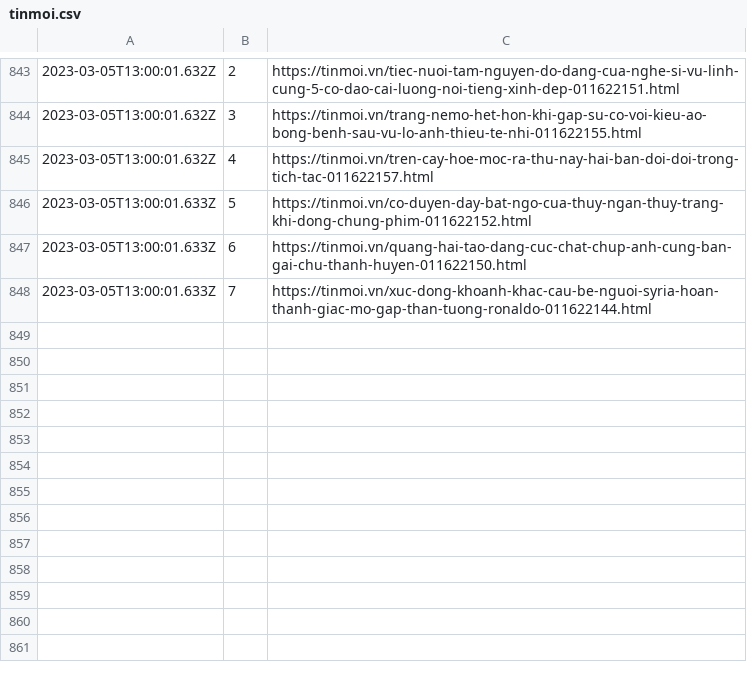
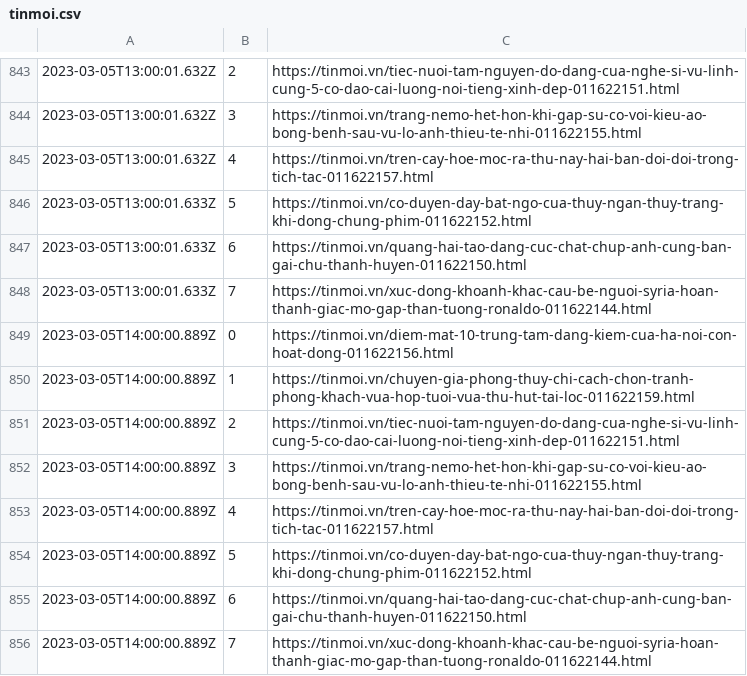
Before and after one commit to Actable-AI/public-datasets, a CSV file: tinmoi.csv, drawn as a sheet; only a part is shown, gaps mark what is left out.

Commit message:
Add new logs

```diff
--- a/tinmoi.csv
+++ b/tinmoi.csv
@@ -848 +848,9 @@
 2023-03-05T13:00:01.633Z,7,https://tinmoi.vn/xuc-dong-khoanh-khac-cau-be-nguoi-syria-hoan-thanh-giac-mo-gap-than-tuong-ronaldo-011622144.html
+2023-03-05T14:00:00.889Z,0,https://tinmoi.vn/diem-mat-10-trung-tam-dang-kiem-cua-ha-noi-con-hoat-dong-011622156.html
+2023-03-05T14:00:00.889Z,1,https://tinmoi.vn/chuyen-gia-phong-thuy-chi-cach-chon-tranh-phong-khach-vua-hop-tuoi-vua-thu-hut-tai-loc-011622159.html
+2023-03-05T14:00:00.889Z,2,https://tinmoi.vn/tiec-nuoi-tam-nguyen-do-dang-cua-nghe-si-vu-linh-cung-5-co-dao-cai-luong-noi-tieng-xinh-dep-011622151.html
+2023-03-05T14:00:00.889Z,3,https://tinmoi.vn/trang-nemo-het-hon-khi-gap-su-co-voi-kieu-ao-bong-benh-sau-vu-lo-anh-thieu-te-nhi-011622155.html
+2023-03-05T14:00:00.889Z,4,https://tinmoi.vn/tren-cay-hoe-moc-ra-thu-nay-hai-ban-doi-doi-trong-tich-tac-011622157.html
+2023-03-05T14:00:00.889Z,5,https://tinmoi.vn/co-duyen-day-bat-ngo-cua-thuy-ngan-thuy-trang-khi-dong-chung-phim-011622152.html
+2023-03-05T14:00:00.889Z,6,https://tinmoi.vn/quang-hai-tao-dang-cuc-chat-chup-anh-cung-ban-gai-chu-thanh-huyen-011622150.html
+2023-03-05T14:00:00.889Z,7,https://tinmoi.vn/xuc-dong-khoanh-khac-cau-be-nguoi-syria-hoan-thanh-giac-mo-gap-than-tuong-ronaldo-011622144.html
```
